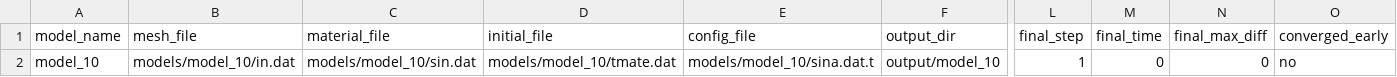
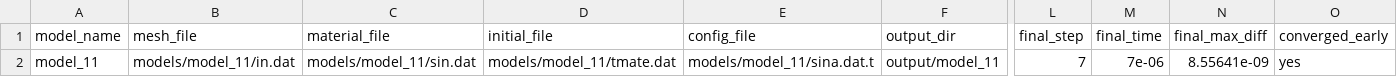
Before and after one commit to OkuraYuki/fem, a CSV file: batch_summary.csv, drawn as a sheet; only a part is shown, gaps mark what is left out; the diff names each change by its address in the sheet, - before the commit and + after, or states it on an @@ line.

```diff
--- a/batch_summary.csv
+++ b/batch_summary.csv
-A2 (model_name): model_10
+A2 (model_name): model_11
-B2 (mesh_file): models/model_10/in.dat
+B2 (mesh_file): models/model_11/in.dat
-C2 (material_file): models/model_10/sin.dat
+C2 (material_file): models/model_11/sin.dat
-D2 (initial_file): models/model_10/tmate.dat
+D2 (initial_file): models/model_11/tmate.dat
-E2 (config_file): models/model_10/sina.dat.t
+E2 (config_file): models/model_11/sina.dat.t
-F2 (output_dir): output/model_10
+F2 (output_dir): output/model_11
-L2 (final_step): 1
+L2 (final_step): 7
-M2 (final_time): 0
+M2 (final_time): 7e-06
-N2 (final_max_diff): 0
+N2 (final_max_diff): 8.55641e-09
-O2 (converged_early): no
+O2 (converged_early): yes
```
Also changed, not shown: 26 other files.
